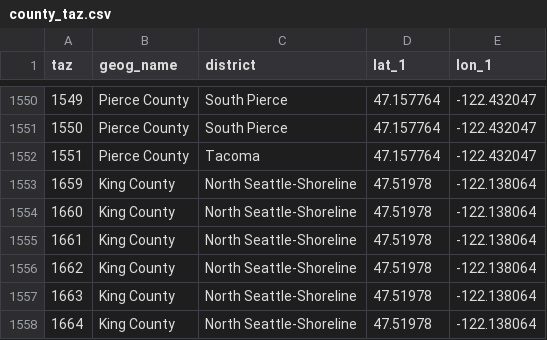
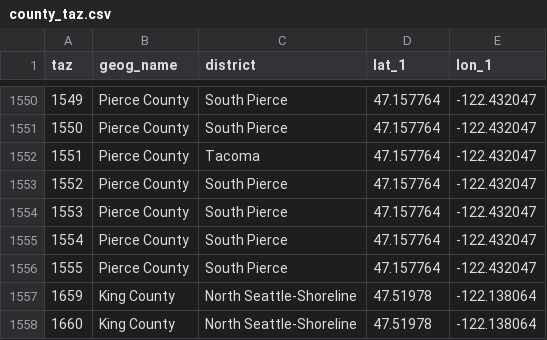
Before and after one commit to RSGInc/PierceCast, a CSV file: inputs/model/lookup/county_taz.csv, drawn as a sheet; only a part is shown, gaps mark what is left out; the shorter side is filled out with more unchanged rows; the diff names each change by its address in the sheet, - before the commit and + after, or states it on an @@ line.

Commit message:
Addressed some bugs in the scripts, updated the scripts and inputs to reflect new zone system, and updated the notebooks

```diff
--- a/inputs/model/lookup/county_taz.csv
+++ b/inputs/model/lookup/county_taz.csv
+row 1553: 1552 | Pierce County | South Pierce | 47.157764 | -122.432047
+row 1554: 1553 | Pierce County | South Pierce | 47.157764 | -122.432047
+row 1555: 1554 | Pierce County | South Pierce | 47.157764 | -122.432047
+row 1556: 1555 | Pierce County | South Pierce | 47.157764 | -122.432047
```
Also changed, not shown: inputs/model/lookup/TAZ_Reg_Geog.csv, 26 other files.
